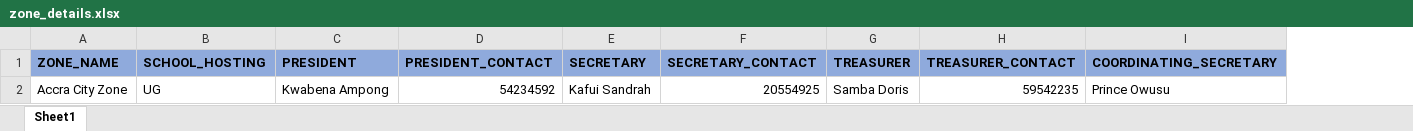
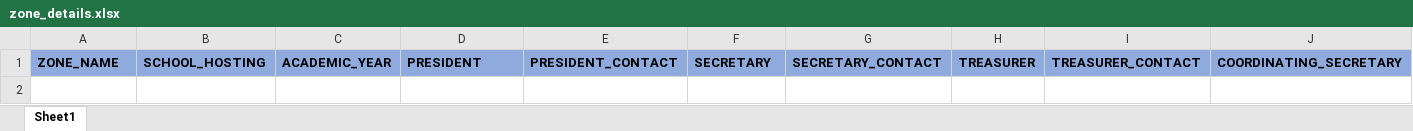
Before and after one commit to elokai-Codelabs/ENHANCED-GNAAS-DATABASE, an Excel workbook: static/excel_template/zone_details.xlsx, sheet Sheet1, drawn as a sheet; only a part is shown; values as stored, in another font and other column widths than the file's, no borders; removed rows and columns are numbered as before the commit, all else as after; rows hold the shown columns only; the diff names each change by its address in the sheet, - before the commit and + after, or states it on an @@ line.

```diff
--- a/static/excel_template/zone_details.xlsx (sheet Sheet1)
+++ b/static/excel_template/zone_details.xlsx (sheet Sheet1)
+column C, row 1: ACADEMIC_YEAR
-row 2: Accra City Zone | UG | Kwabena Ampong | 54234592 | Kafui Sandrah | 20554925 | Samba Doris | 59542235 | Prince Owusu
```
Also changed, not shown: 19 other files.
